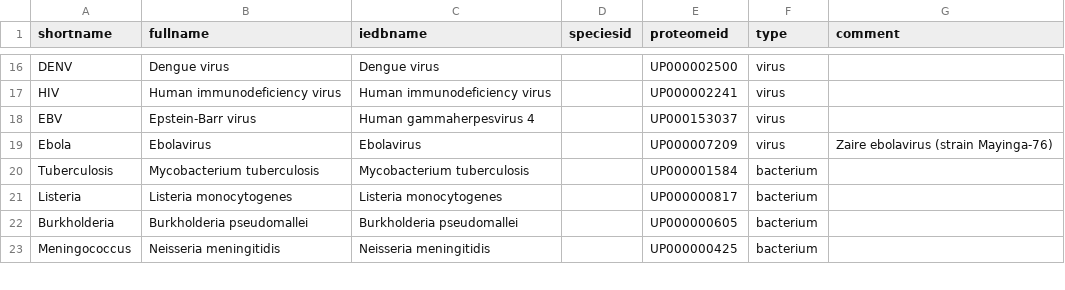
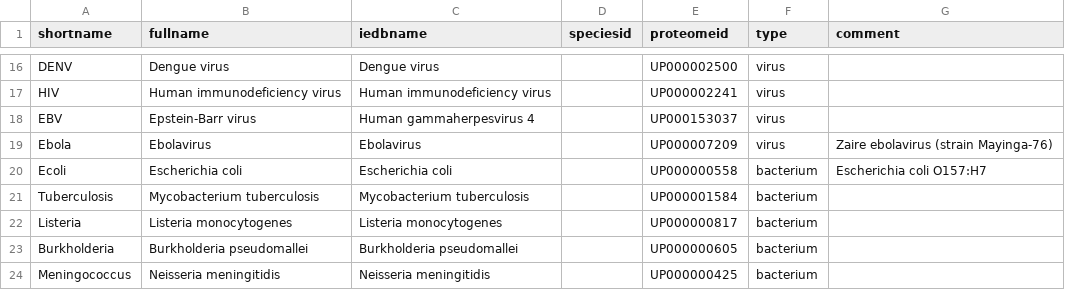
Before and after one commit to andim/peptidome, a CSV file: data/proteomes.csv, drawn as a sheet; only a part is shown, gaps mark what is left out; the diff names each change by its address in the sheet, - before the commit and + after, or states it on an @@ line.

```diff
--- a/data/proteomes.csv
+++ b/data/proteomes.csv
+row 20: Ecoli | Escherichia coli | Escherichia coli |  | UP000000558 | bacterium | Escherichia coli O157:H7
```
Also changed, not shown: 10 other files.
